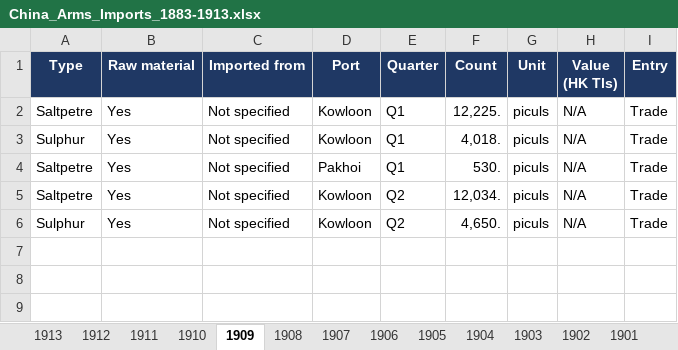
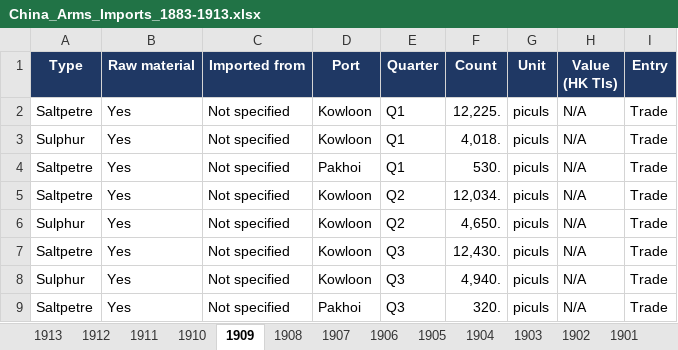
Before and after one commit to hinsonyuen/PATH-Hinson-Work-, an Excel workbook: china/workbooks/China_Arms_Imports_1883-1913.xlsx, sheet 1909, drawn as a sheet; values as stored, in another font and other column widths than the file's, no borders; the diff names each change by its address in the sheet, - before the commit and + after, or states it on an @@ line.

```diff
--- a/china/workbooks/China_Arms_Imports_1883-1913.xlsx (sheet 1909)
+++ b/china/workbooks/China_Arms_Imports_1883-1913.xlsx (sheet 1909)
+row 7: Saltpetre | Yes | Not specified | Kowloon | Q3 | 12,430. | piculs | N/A | Trade
+row 8: Sulphur | Yes | Not specified | Kowloon | Q3 | 4,940. | piculs | N/A | Trade
+row 9: Saltpetre | Yes | Not specified | Pakhoi | Q3 | 320. | piculs | N/A | Trade
```
Also changed, not shown: sheet Notes, sheet 1908, sheet 1907, sheet Coverage, china/workbooks/China_Arms_Exports_1883-1913.xlsx, 4 other files.
